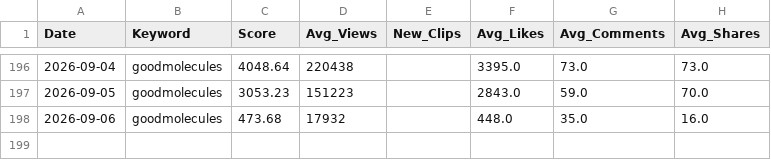
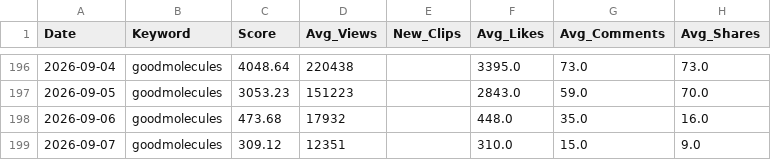
Before and after one commit to yohanleelee/goodmolecules_Daily_TikTok_Trend, a CSV file: tiktok_trends_master.csv, drawn as a sheet; only a part is shown, gaps mark what is left out; the diff names each change by its address in the sheet, - before the commit and + after, or states it on an @@ line.

```diff
--- a/tiktok_trends_master.csv
+++ b/tiktok_trends_master.csv
+row 199: 2026-09-07 | goodmolecules | 309.12 | 12351 |  | 310.0 | 15.0 | 9.0
```
